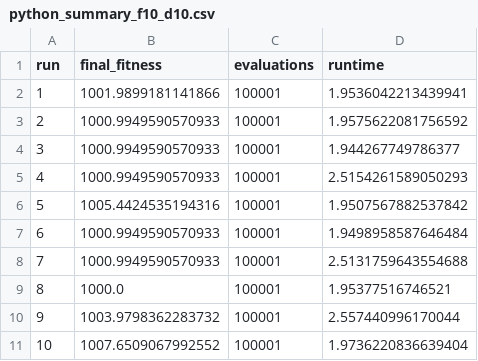
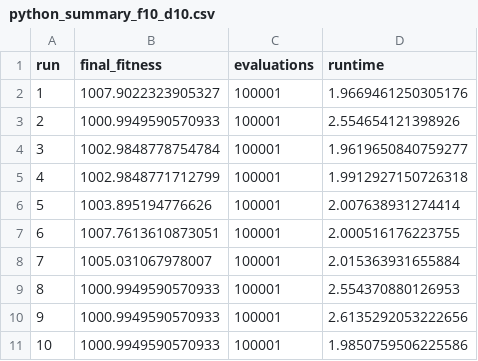
Before and after one commit to jedrzej-grabski/declivity, a CSV file: reference/outputs/python_summary_f10_d10.csv, drawn as a sheet.

```diff
--- a/reference/outputs/python_summary_f10_d10.csv
+++ b/reference/outputs/python_summary_f10_d10.csv
@@ -1,11 +1,11 @@
 run,final_fitness,evaluations,runtime
-1,1001.9899181141866,100001,1.9536042213439941
-2,1000.9949590570933,100001,1.9575622081756592
-3,1000.9949590570933,100001,1.944267749786377
-4,1000.9949590570933,100001,2.5154261589050293
-5,1005.4424535194316,100001,1.9507567882537842
-6,1000.9949590570933,100001,1.9498958587646484
-7,1000.9949590570933,100001,2.5131759643554688
-8,1000.0,100001,1.95377516746521
-9,1003.9798362283732,100001,2.557440996170044
-10,1007.6509067992552,100001,1.9736220836639404
+1,1007.9022323905327,100001,1.9669461250305176
+2,1000.9949590570933,100001,2.554654121398926
+3,1002.9848778754784,100001,1.9619650840759277
+4,1002.9848771712799,100001,1.9912927150726318
+5,1003.895194776626,100001,2.007638931274414
+6,1007.7613610873051,100001,2.000516176223755
+7,1005.031067978007,100001,2.015363931655884
+8,1000.9949590570933,100001,2.554370880126953
+9,1000.9949590570933,100001,2.6135292053222656
+10,1000.9949590570933,100001,1.9850759506225586
```
Also changed, not shown: 12 other files.
